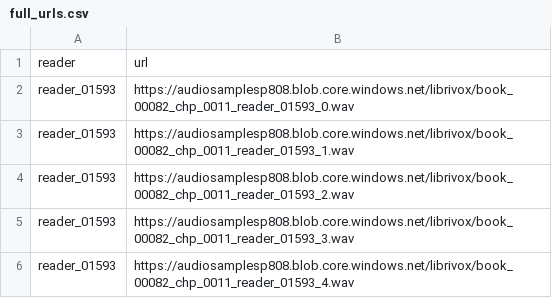
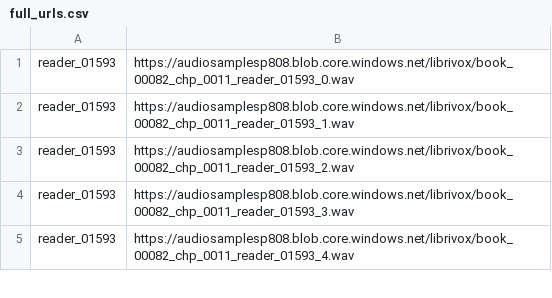
Before and after one commit to microsoft/P.808, a CSV file: P808Template/full_urls.csv, drawn as a sheet; only a part is shown; the diff names each change by its address in the sheet, - before the commit and + after, or states it on an @@ line.

Commit message:
update urls

```diff
--- a/P808Template/full_urls.csv
+++ b/P808Template/full_urls.csv
-row 1: reader | url
```
